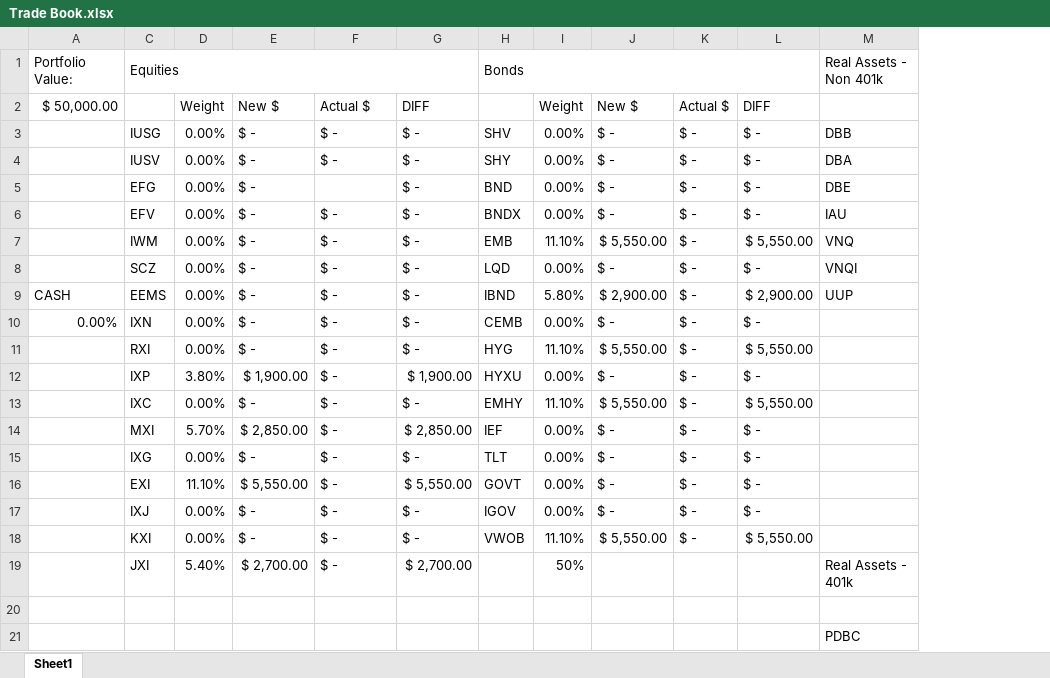
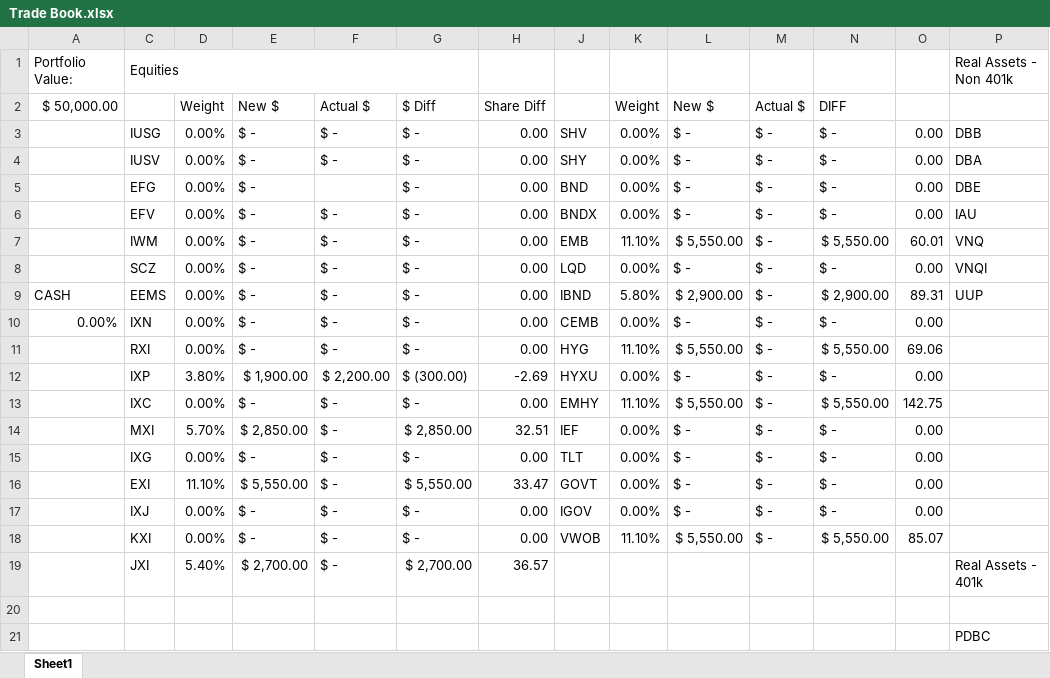
Before and after one commit to zephyr-analytics/Market-Regime-HMM, an Excel workbook: docs/Trade Book.xlsx, sheet Sheet1, drawn as a sheet; only a part is shown; values as stored, in another font and other column widths than the file's, no cell formats; charts and pictures and conditional formats not drawn; removed rows and columns are numbered as before the commit, all else as after; the diff names each change by its address in the sheet, - before the commit and + after, or states it on an @@ line.

```diff
--- a/docs/Trade Book.xlsx (sheet Sheet1)
+++ b/docs/Trade Book.xlsx (sheet Sheet1)
+column H, rows 2-19: Share Diff | 0.00 | 0.00 | 0.00 | 0.00 | 0.00 | 0.00 | 0.00 | 0.00 | 0.00 | -2.69 | 0.00 | 32.51 | 0.00 | 33.47 | 0.00 | 0.00 | 36.57
+column O, rows 3-18: 0.00 | 0.00 | 0.00 | 0.00 | 60.01 | 0.00 | 89.31 | 0.00 | 69.06 | 0.00 | 142.75 | 0.00 | 0.00 | 0.00 | 0.00 | 85.07
-J1: Bonds
+J1: (empty)
-H1:L1 merged
-G2: DIFF
+G2: $ Diff
-F12: $ -
+F12: $ 2,200.00
-G12: $ 1,900.00
+G12: $ (300.00)
-K19: 50%
+K19: (empty)
```
Also changed, not shown: cell formats, formulas that keep their value, hidden cells, charts or pictures, 4 other files.
